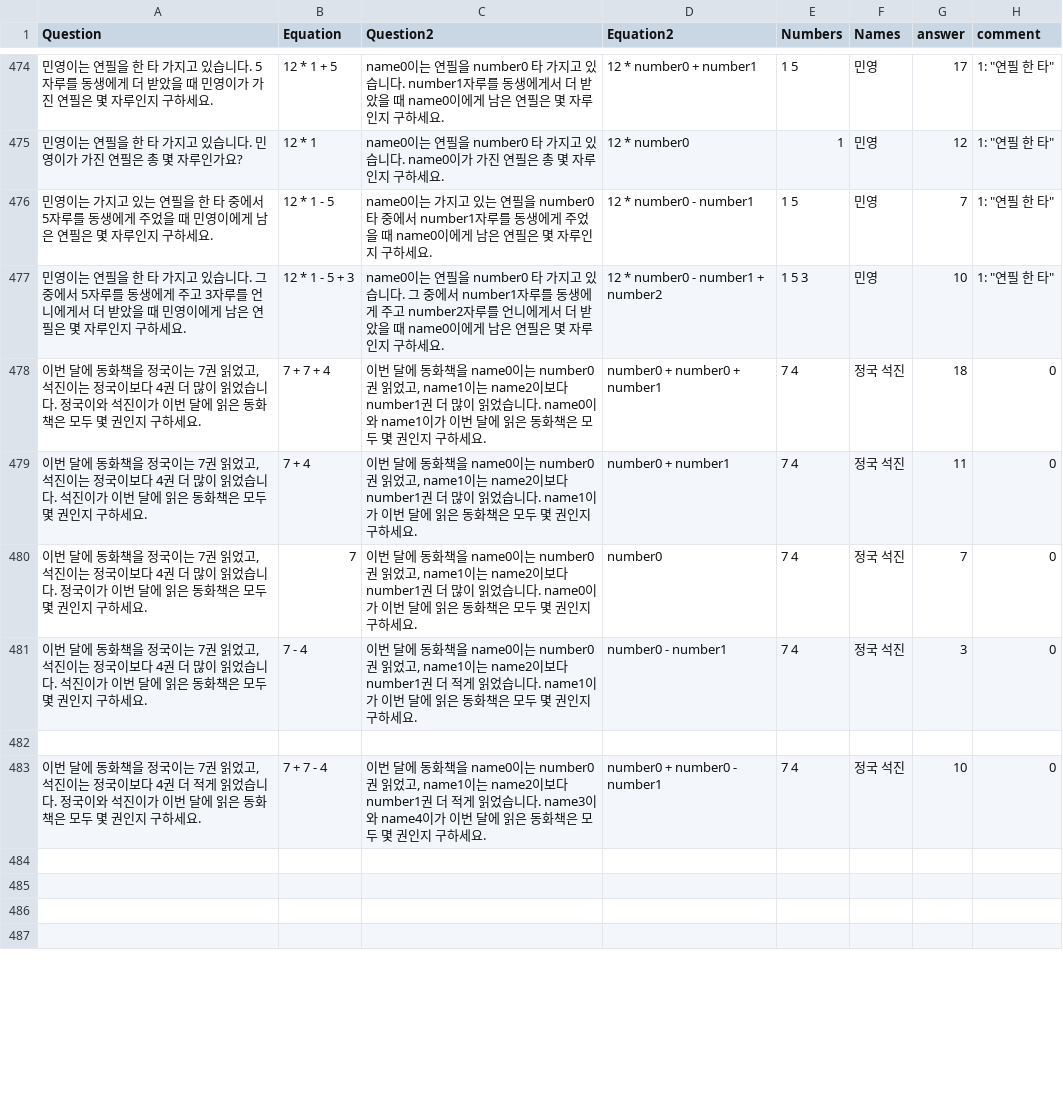
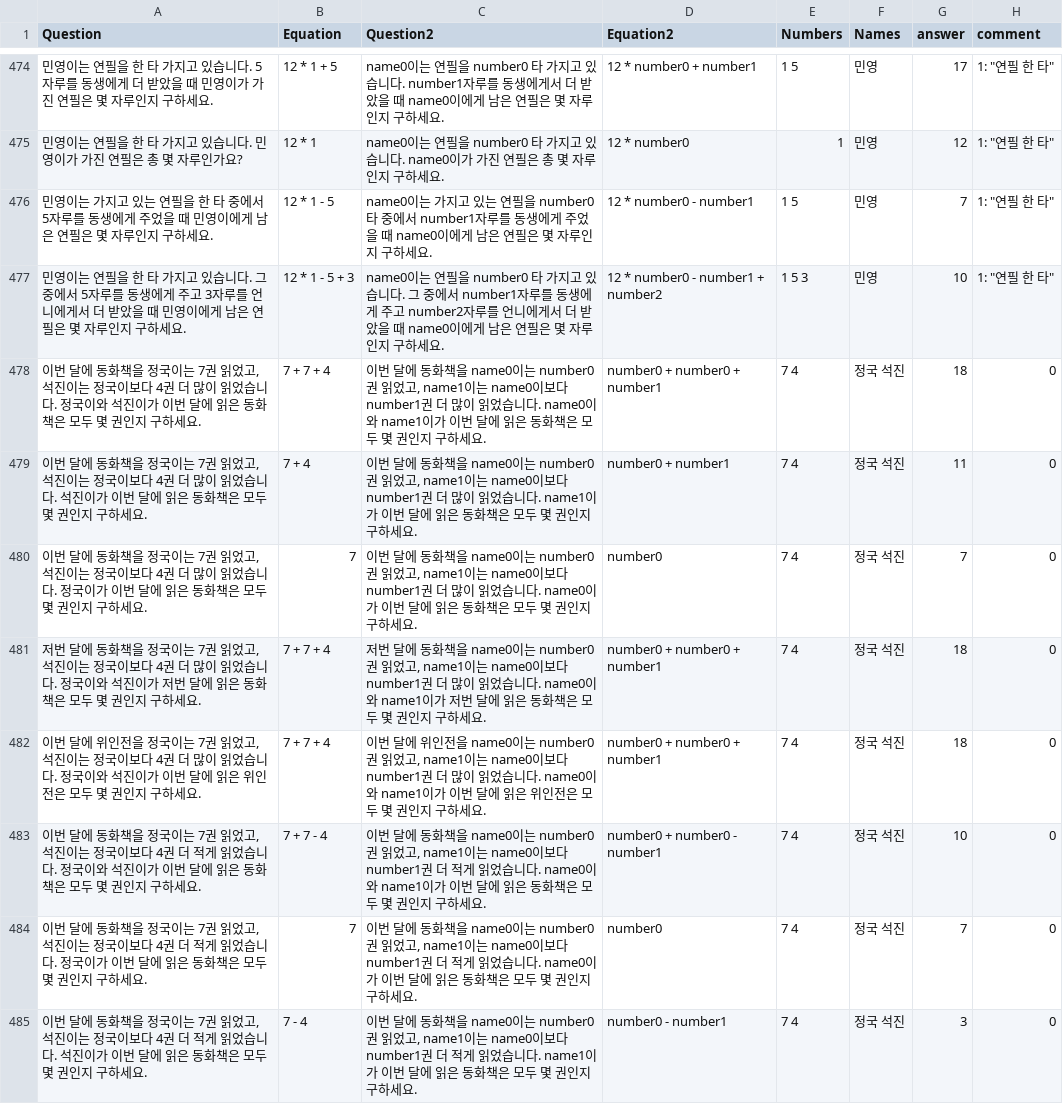
Before and after one commit to DASH-Lab/KMWPS, a CSV file: train3 augmented.csv, drawn as a sheet; only a part is shown, gaps mark what is left out; the shorter side is filled out with more unchanged rows; the diff covers the shown part only.

Commit message:
Augmented math data

```diff
--- a/train3 augmented.csv
+++ b/train3 augmented.csv
@@ -477,7 +477,9 @@ Question,Equation,Question2,Equation2,Numbers,Names,answer,comment
 민영이는 연필을 한 타 가지고 있습니다. 그 중에서 5자루를 동생에게 주고 3자루를 언니에게서 더 받았을 때 민영이에게 남은 연필은 몇 자루인지 구하세요.,12 * 1 - 5 + 3,name0이는 연필을 number0 타 가지고 있습니다. 그 중에서 number1자루를 동생에게 주고 number2자루를 언니에게서 더 받았을 때  name0이에게 남은 연필은 몇 자루인지 구하세요.,12 * number0 - number1 + number2,1 5 3,민영,10,"1: ""연필 한 타"""
-"이번 달에 동화책을 정국이는 7권 읽었고, 석진이는 정국이보다 4권 더 많이 읽었습니다. 정국이와 석진이가 이번 달에 읽은 동화책은 모두 몇 권인지 구하세요.",7 + 7 + 4,"이번 달에 동화책을 name0이는 number0권 읽었고, name1이는 name2이보다 number1권 더 많이 읽었습니다. name0이와 name1이가 이번 달에 읽은 동화책은 모두 몇 권인지 구하세요.",number0 + number0 + number1,"7 4 ","정국 석진 ",18,0
-"이번 달에 동화책을 정국이는 7권 읽었고, 석진이는 정국이보다 4권 더 많이 읽었습니다. 석진이가 이번 달에 읽은 동화책은 모두 몇 권인지 구하세요.",7 + 4,"이번 달에 동화책을 name0이는 number0권 읽었고, name1이는 name2이보다 number1권 더 많이 읽었습니다. name1이가 이번 달에 읽은 동화책은 모두 몇 권인지 구하세요.",number0 + number1,7 4,정국 석진,11,0
-"이번 달에 동화책을 정국이는 7권 읽었고, 석진이는 정국이보다 4권 더 많이 읽었습니다. 정국이가 이번 달에 읽은 동화책은 모두 몇 권인지 구하세요.",7,"이번 달에 동화책을 name0이는 number0권 읽었고, name1이는 name2이보다 number1권 더 많이 읽었습니다. name0이가 이번 달에 읽은 동화책은 모두 몇 권인지 구하세요.",number0,7 4,정국 석진,7,0
-"이번 달에 동화책을 정국이는 7권 읽었고, 석진이는 정국이보다 4권 더 많이 읽었습니다. 석진이가 이번 달에 읽은 동화책은 모두 몇 권인지 구하세요.",7 - 4,"이번 달에 동화책을 name0이는 number0권 읽었고, name1이는 name2이보다 number1권 더 적게 읽었습니다. name1이가 이번 달에 읽은 동화책은 모두 몇 권인지 구하세요.",number0 - number1,7 4,정국 석진,3,0
-,,,,,,,
-"이번 달에 동화책을 정국이는 7권 읽었고, 석진이는 정국이보다 4권 더 적게 읽었습니다. 정국이와 석진이가 이번 달에 읽은 동화책은 모두 몇 권인지 구하세요.",7 + 7 - 4,"이번 달에 동화책을 name0이는 number0권 읽었고, name1이는 name2이보다 number1권 더 적게 읽었습니다. name3이와 name4이가 이번 달에 읽은 동화책은 모두 몇 권인지 구하세요.",number0 + number0 - number1,"7 4 ","정국 석진 ",10,0
+"이번 달에 동화책을 정국이는 7권 읽었고, 석진이는 정국이보다 4권 더 많이 읽었습니다. 정국이와 석진이가 이번 달에 읽은 동화책은 모두 몇 권인지 구하세요.",7 + 7 + 4,"이번 달에 동화책을 name0이는 number0권 읽었고, name1이는 name0이보다 number1권 더 많이 읽었습니다. name0이와 name1이가 이번 달에 읽은 동화책은 모두 몇 권인지 구하세요.",number0 + number0 + number1,"7 4 ","정국 석진 ",18,0
+"이번 달에 동화책을 정국이는 7권 읽었고, 석진이는 정국이보다 4권 더 많이 읽었습니다. 석진이가 이번 달에 읽은 동화책은 모두 몇 권인지 구하세요.",7 + 4,"이번 달에 동화책을 name0이는 number0권 읽었고, name1이는 name0이보다 number1권 더 많이 읽었습니다. name1이가 이번 달에 읽은 동화책은 모두 몇 권인지 구하세요.",number0 + number1,7 4,정국 석진,11,0
+"이번 달에 동화책을 정국이는 7권 읽었고, 석진이는 정국이보다 4권 더 많이 읽었습니다. 정국이가 이번 달에 읽은 동화책은 모두 몇 권인지 구하세요.",7,"이번 달에 동화책을 name0이는 number0권 읽었고, name1이는 name0이보다 number1권 더 많이 읽었습니다. name0이가 이번 달에 읽은 동화책은 모두 몇 권인지 구하세요.",number0,7 4,정국 석진,7,0
+"저번 달에 동화책을 정국이는 7권 읽었고, 석진이는 정국이보다 4권 더 많이 읽었습니다. 정국이와 석진이가 저번 달에 읽은 동화책은 모두 몇 권인지 구하세요.",7 + 7 + 4,"저번 달에 동화책을 name0이는 number0권 읽었고, name1이는 name0이보다 number1권 더 많이 읽었습니다. name0이와 name1이가 저번 달에 읽은 동화책은 모두 몇 권인지 구하세요.",number0 + number0 + number1,7 4,정국 석진,18,0
+"이번 달에 위인전을 정국이는 7권 읽었고, 석진이는 정국이보다 4권 더 많이 읽었습니다. 정국이와 석진이가 이번 달에 읽은 위인전은 모두 몇 권인지 구하세요.",7 + 7 + 4,"이번 달에 위인전을 name0이는 number0권 읽었고, name1이는 name0이보다 number1권 더 많이 읽었습니다. name0이와 name1이가 이번 달에 읽은 위인전은 모두 몇 권인지 구하세요.",number0 + number0 + number1,7 4,정국 석진,18,0
+"이번 달에 동화책을 정국이는 7권 읽었고, 석진이는 정국이보다 4권 더 적게 읽었습니다. 정국이와 석진이가 이번 달에 읽은 동화책은 모두 몇 권인지 구하세요.",7 + 7 - 4,"이번 달에 동화책을 name0이는 number0권 읽었고, name1이는 name0이보다 number1권 더 적게 읽었습니다. name0이와 name1이가 이번 달에 읽은 동화책은 모두 몇 권인지 구하세요.",number0 + number0 - number1,7 4,정국 석진,10,0
+"이번 달에 동화책을 정국이는 7권 읽었고, 석진이는 정국이보다 4권 더 적게 읽었습니다. 정국이가 이번 달에 읽은 동화책은 모두 몇 권인지 구하세요.",7,"이번 달에 동화책을 name0이는 number0권 읽었고, name1이는 name0이보다 number1권 더 적게 읽었습니다. name0이가 이번 달에 읽은 동화책은 모두 몇 권인지 구하세요.",number0,7 4,정국 석진,7,0
+"이번 달에 동화책을 정국이는 7권 읽었고, 석진이는 정국이보다 4권 더 적게 읽었습니다. 석진이가 이번 달에 읽은 동화책은 모두 몇 권인지 구하세요.",7 - 4,"이번 달에 동화책을 name0이는 number0권 읽었고, name1이는 name0이보다 number1권 더 적게 읽었습니다. name1이가 이번 달에 읽은 동화책은 모두 몇 권인지 구하세요.",number0 - number1,7 4,정국 석진,3,0
```
Also changed, not shown: 2 added rows and 1 moved row elsewhere in this file.
